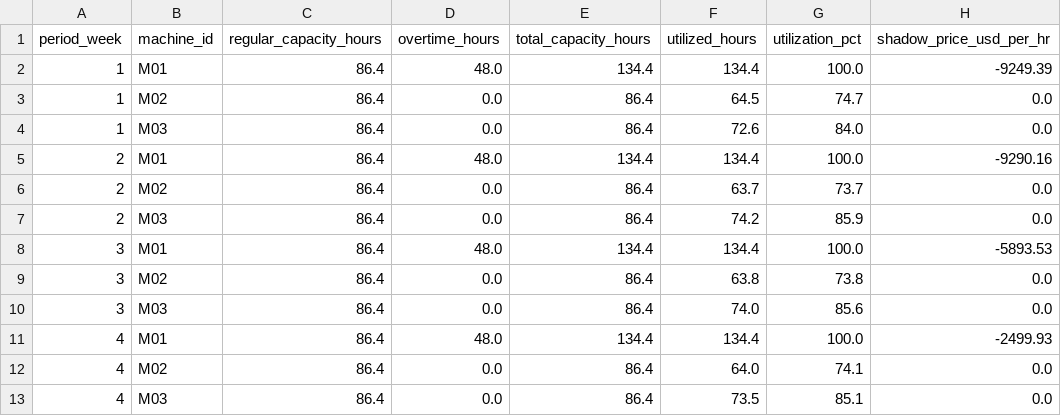
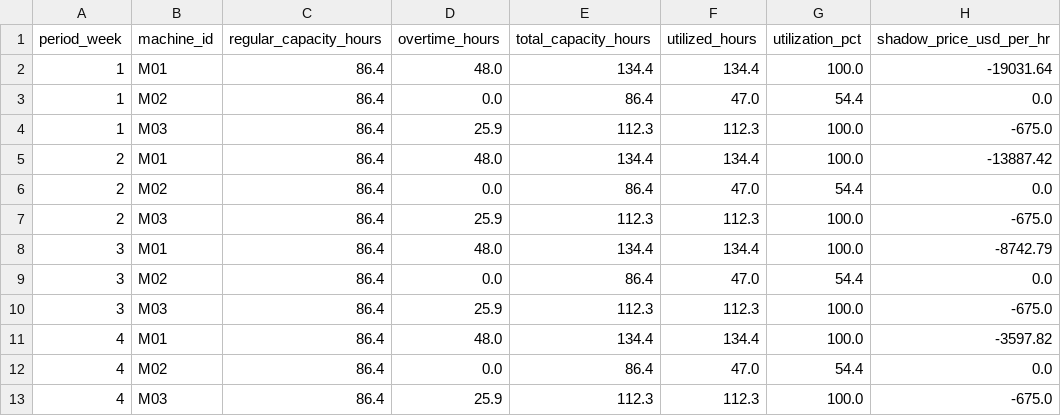
Before and after one commit to AliUmutKazak/factory-decision-intelligence, a CSV file: data/processed/machine_capacity_plan.csv, drawn as a sheet; only a part is shown; the diff names each change by its address in the sheet, - before the commit and + after, or states it on an @@ line.

```diff
--- a/data/processed/machine_capacity_plan.csv
+++ b/data/processed/machine_capacity_plan.csv
-H2 (shadow_price_usd_per_hr): -9249.39
+H2 (shadow_price_usd_per_hr): -19031.64
-F3 (utilized_hours): 64.5
+F3 (utilized_hours): 47.0
-G3 (utilization_pct): 74.7
+G3 (utilization_pct): 54.4
-D4 (overtime_hours): 0.0
+D4 (overtime_hours): 25.9
-E4 (total_capacity_hours): 86.4
+E4 (total_capacity_hours): 112.3
-F4 (utilized_hours): 72.6
+F4 (utilized_hours): 112.3
-G4 (utilization_pct): 84.0
+G4 (utilization_pct): 100.0
-H4 (shadow_price_usd_per_hr): 0.0
+H4 (shadow_price_usd_per_hr): -675.0
-H5 (shadow_price_usd_per_hr): -9290.16
+H5 (shadow_price_usd_per_hr): -13887.42
-F6 (utilized_hours): 63.7
+F6 (utilized_hours): 47.0
-G6 (utilization_pct): 73.7
+G6 (utilization_pct): 54.4
-D7 (overtime_hours): 0.0
+D7 (overtime_hours): 25.9
-E7 (total_capacity_hours): 86.4
+E7 (total_capacity_hours): 112.3
-F7 (utilized_hours): 74.2
+F7 (utilized_hours): 112.3
-G7 (utilization_pct): 85.9
+G7 (utilization_pct): 100.0
-H7 (shadow_price_usd_per_hr): 0.0
+H7 (shadow_price_usd_per_hr): -675.0
-H8 (shadow_price_usd_per_hr): -5893.53
+H8 (shadow_price_usd_per_hr): -8742.79
-F9 (utilized_hours): 63.8
+F9 (utilized_hours): 47.0
-G9 (utilization_pct): 73.8
+G9 (utilization_pct): 54.4
-D10 (overtime_hours): 0.0
+D10 (overtime_hours): 25.9
-E10 (total_capacity_hours): 86.4
+E10 (total_capacity_hours): 112.3
-F10 (utilized_hours): 74.0
+F10 (utilized_hours): 112.3
-G10 (utilization_pct): 85.6
+G10 (utilization_pct): 100.0
-H10 (shadow_price_usd_per_hr): 0.0
+H10 (shadow_price_usd_per_hr): -675.0
-H11 (shadow_price_usd_per_hr): -2499.93
+H11 (shadow_price_usd_per_hr): -3597.82
-F12 (utilized_hours): 64.0
+F12 (utilized_hours): 47.0
-G12 (utilization_pct): 74.1
+G12 (utilization_pct): 54.4
-D13 (overtime_hours): 0.0
+D13 (overtime_hours): 25.9
-E13 (total_capacity_hours): 86.4
+E13 (total_capacity_hours): 112.3
-F13 (utilized_hours): 73.5
+F13 (utilized_hours): 112.3
-G13 (utilization_pct): 85.1
+G13 (utilization_pct): 100.0
-H13 (shadow_price_usd_per_hr): 0.0
+H13 (shadow_price_usd_per_hr): -675.0
```
Also changed, not shown: data/processed/carbon_machine_kpis.csv, data/processed/energy_kpis.csv, 16 other files.
